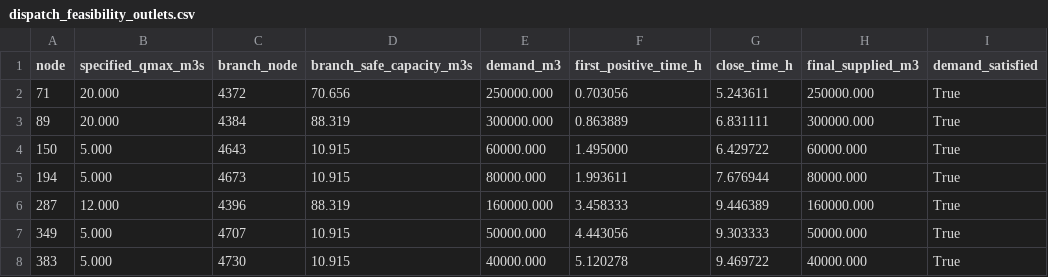
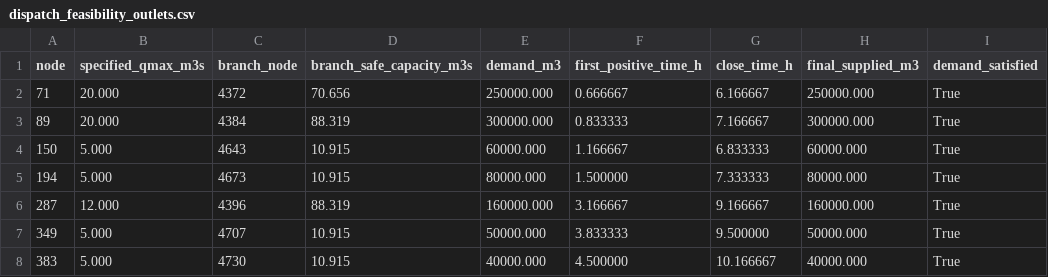
Before and after one commit to Biggie132399-collab/shijin-canal-saint-venant, a CSV file: results/saint_venant_dispatch_results/dispatch_feasibility_outlets.csv, drawn as a sheet.

```diff
--- a/results/saint_venant_dispatch_results/dispatch_feasibility_outlets.csv
+++ b/results/saint_venant_dispatch_results/dispatch_feasibility_outlets.csv
@@ -1,8 +1,8 @@
 node,specified_qmax_m3s,branch_node,branch_safe_capacity_m3s,demand_m3,first_positive_time_h,close_time_h,final_supplied_m3,demand_satisfied
-71,20.000,4372,70.656,250000.000,0.703056,5.243611,250000.000,True
-89,20.000,4384,88.319,300000.000,0.863889,6.831111,300000.000,True
-150,5.000,4643,10.915,60000.000,1.495000,6.429722,60000.000,True
-194,5.000,4673,10.915,80000.000,1.993611,7.676944,80000.000,True
-287,12.000,4396,88.319,160000.000,3.458333,9.446389,160000.000,True
-349,5.000,4707,10.915,50000.000,4.443056,9.303333,50000.000,True
-383,5.000,4730,10.915,40000.000,5.120278,9.469722,40000.000,True
+71,20.000,4372,70.656,250000.000,0.666667,6.166667,250000.000,True
+89,20.000,4384,88.319,300000.000,0.833333,7.166667,300000.000,True
+150,5.000,4643,10.915,60000.000,1.166667,6.833333,60000.000,True
+194,5.000,4673,10.915,80000.000,1.500000,7.333333,80000.000,True
+287,12.000,4396,88.319,160000.000,3.166667,9.166667,160000.000,True
+349,5.000,4707,10.915,50000.000,3.833333,9.500000,50000.000,True
+383,5.000,4730,10.915,40000.000,4.500000,10.166667,40000.000,True
```
Also changed, not shown: results/tables/dispatch_feasibility_outlets.csv, 30 other files.
